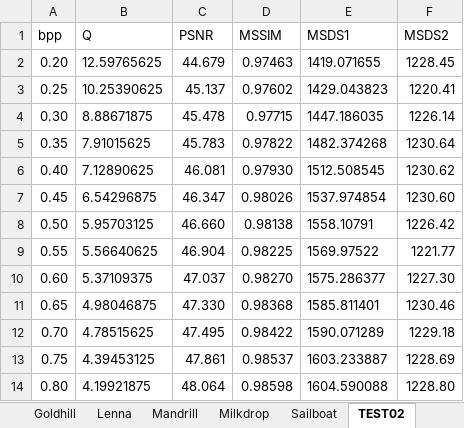
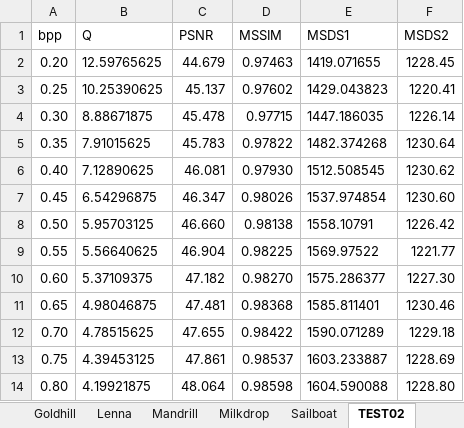
Before and after one commit to Hiroya-W/TPHLCT_and_DMLCT, an Excel workbook: Plot_tool/xlsx/DMLCT_n5_32x32.xlsx, sheet TEST02, drawn as a sheet; values as stored, in another font and other column widths than the file's, no borders; the diff names each change by its address in the sheet, - before the commit and + after, or states it on an @@ line.

```diff
--- a/Plot_tool/xlsx/DMLCT_n5_32x32.xlsx (sheet TEST02)
+++ b/Plot_tool/xlsx/DMLCT_n5_32x32.xlsx (sheet TEST02)
-C10 (PSNR): 47.037
+C10 (PSNR): 47.182
-C11 (PSNR): 47.330
+C11 (PSNR): 47.481
-C12 (PSNR): 47.495
+C12 (PSNR): 47.655
```
Also changed, not shown: Plot_tool/xlsx/DCT_32x32.xlsx, Plot_tool/xlsx/TPHLCT3_32x32.xlsx, 30 other files.
